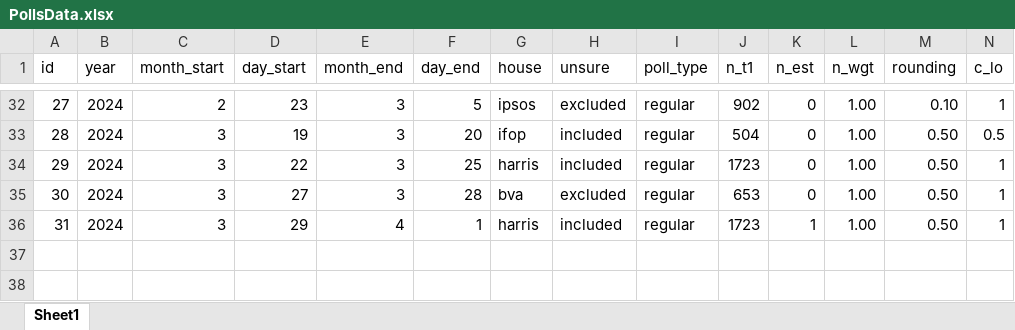
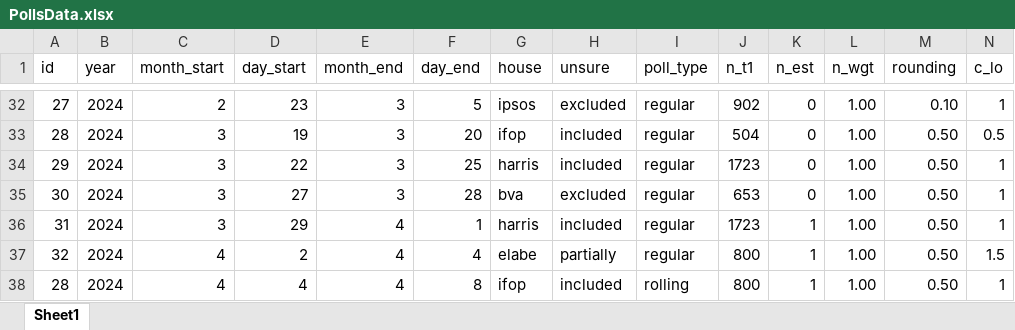
Before and after one commit to flavienganter/polls-2024-election, an Excel workbook: PollsData.xlsx, sheet Sheet1, drawn as a sheet; only a part is shown, gaps mark what is left out; values as stored, in another font and other column widths than the file's, no borders; rows hold the shown columns only; the diff names each change by its address in the sheet, - before the commit and + after, or states it on an @@ line.

```diff
--- a/PollsData.xlsx (sheet Sheet1)
+++ b/PollsData.xlsx (sheet Sheet1)
+row 37: 32 | 2024 | 4 | 2 | 4 | 4 | elabe | partially | regular | 800 | 1 | 1.00 | 0.50 | 1.5
+row 38: 28 | 2024 | 4 | 4 | 4 | 8 | ifop | included | rolling | 800 | 1 | 1.00 | 0.50 | 1
```
Also changed, not shown: 6 other files.
